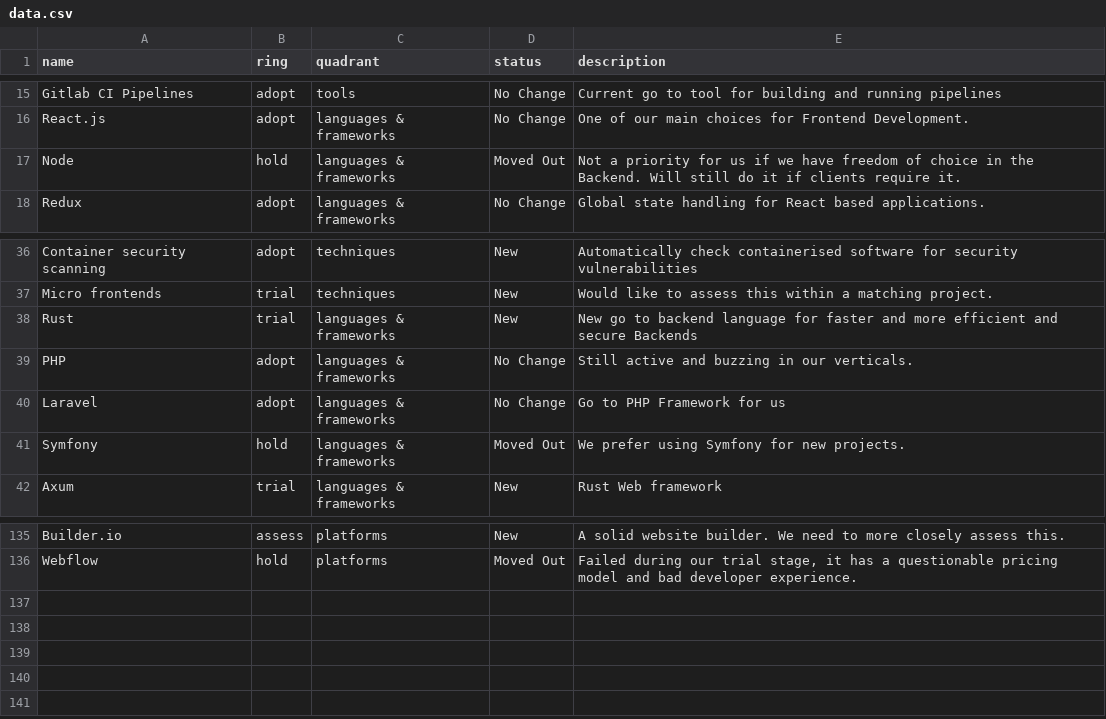
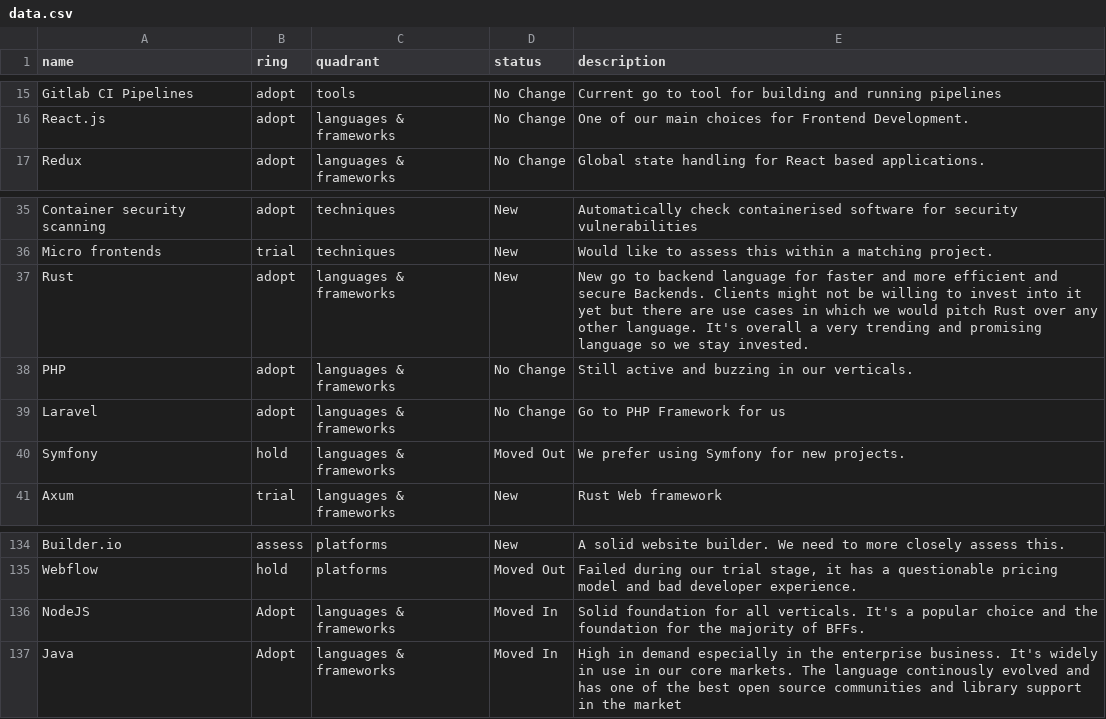
Before and after one commit to ion2s-gmbh/tech-radar, a CSV file: data.csv, drawn as a sheet; only a part is shown, gaps mark what is left out.

Commit message:
backend adjustments

```diff
--- a/data.csv
+++ b/data.csv
@@ -16,3 +16,2 @@ Gitlab CI Pipelines,adopt,tools,No Change,Current go to tool for building and ru
 React.js,adopt,languages & frameworks,No Change,One of our main choices for Frontend Development.
-Node,hold,languages & frameworks,Moved Out,Not a priority for us if we have freedom of choice in the Backend. Will still do it if clients require it.
 Redux,adopt,languages & frameworks,No Change,Global state handling for React based applications.
@@ -37,3 +36,3 @@ Container security scanning,adopt,techniques,New,Automatically check containeris
 Micro frontends,trial,techniques,New,Would like to assess this within a matching project.
-Rust,trial,languages & frameworks,New,New go to backend language for faster and more efficient and secure Backends
+Rust,adopt,languages & frameworks,New,"New go to backend language for faster and more efficient and secure Backends. Clients might not be willing to invest into it yet but there are use cases in which we would pitch Rust over any other language. It's overall a very trending and promising language so we stay invested."
 PHP,adopt,languages & frameworks,No Change,Still active and buzzing in our verticals.
@@ -136 +135,3 @@ Builder.io,assess,platforms,New, "A solid website builder. We need to more close
 Webflow,hold,platforms,Moved Out, "Failed during our trial stage, it has a questionable pricing model and bad developer experience."
+NodeJS,Adopt,languages & frameworks,Moved In,"Solid foundation for all verticals. It's a popular choice and the foundation for the majority of BFFs."
+Java,Adopt,languages & frameworks,Moved In,"High in demand especially in the enterprise business. It's widely in use in our core markets. The language continously evolved and has one of the best open source communities and library support in the market"
```
